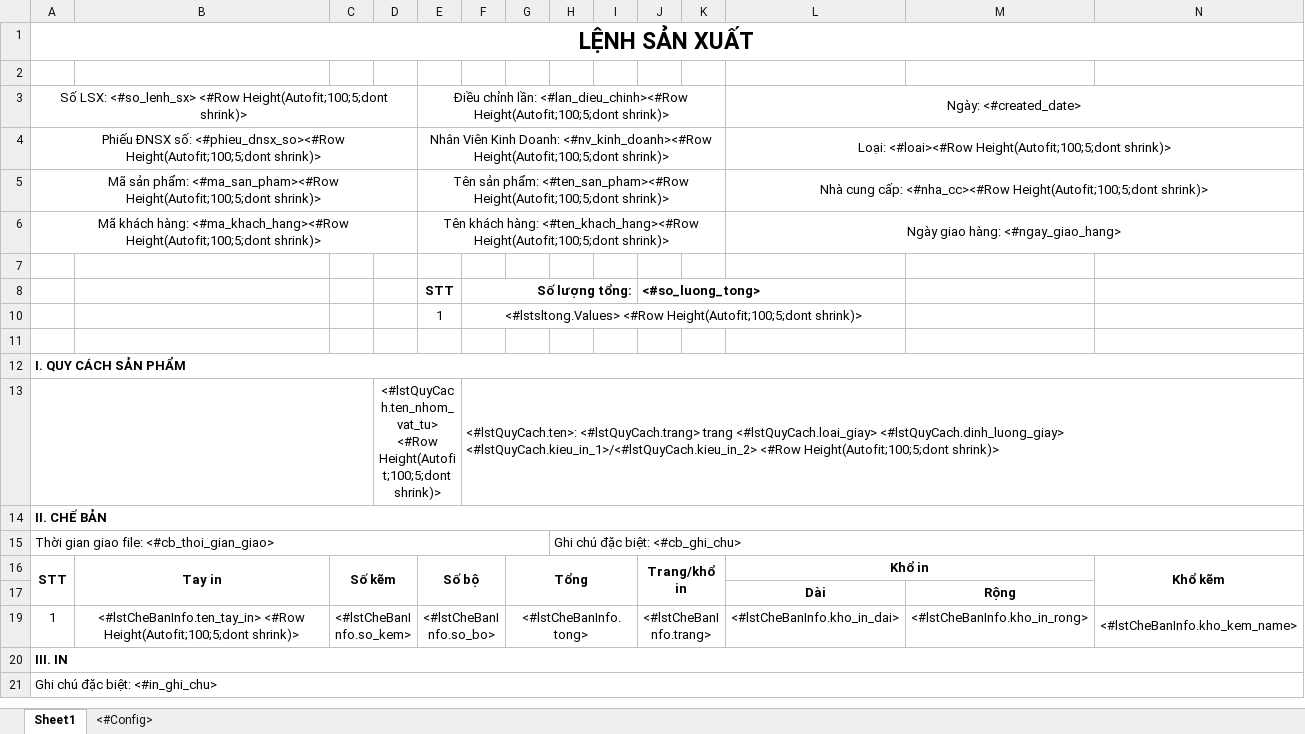
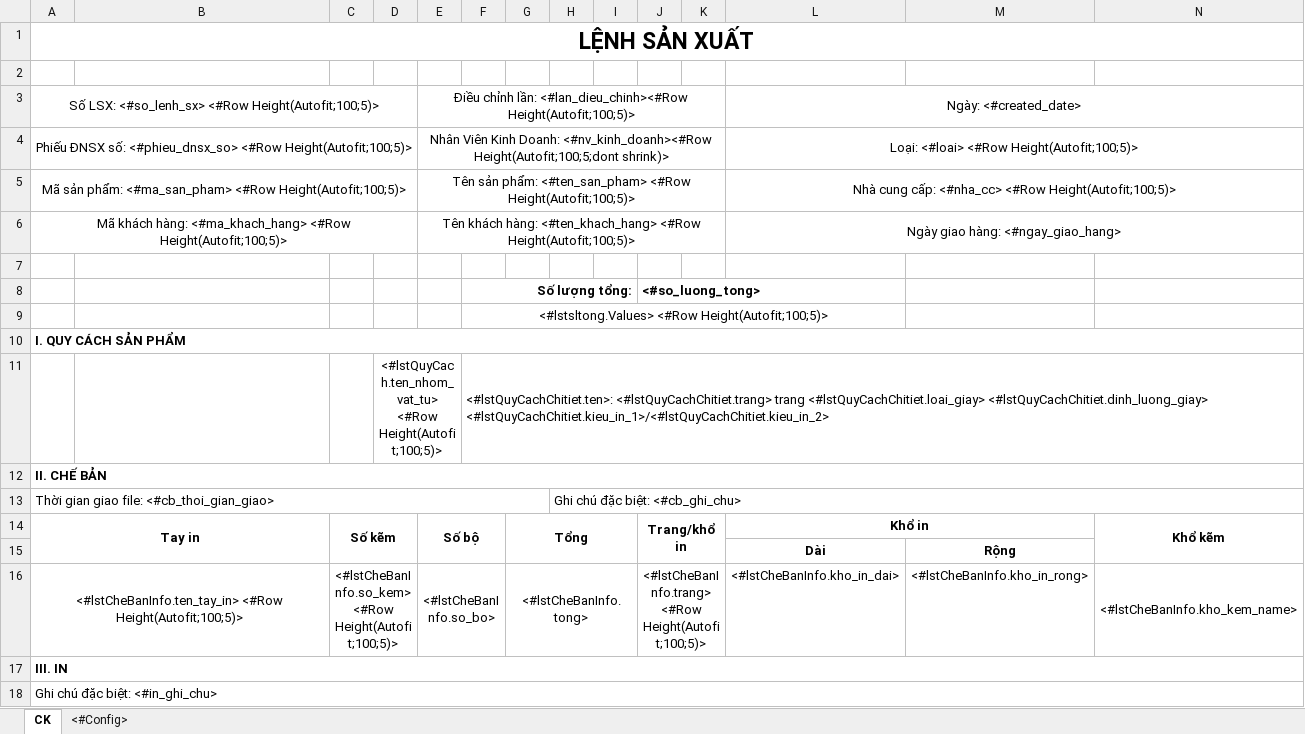
Before and after one commit to Dieppv98/QL_VatTu, an Excel workbook: Materials/DKAC/FileTemplate/Export-LSX.xlsx, sheet CK, drawn as a sheet; only a part is shown; values as stored, in another font and other column widths than the file's, no borders; charts and pictures not drawn; removed rows and columns are numbered as before the commit, all else as after; rows hold the shown columns only; the diff covers the shown part only; the diff names each change by its address in the sheet, - before the commit and + after, or states it on an @@ line.

```diff
--- a/Materials/DKAC/FileTemplate/Export-LSX.xlsx (sheet CK)
+++ b/Materials/DKAC/FileTemplate/Export-LSX.xlsx (sheet CK)
-sheet tab: Sheet1
+sheet tab: CK
-A3: …<#so_lenh_sx> <#Row Height(Autofit;100;5;dont shrink)>
+A3: …<#so_lenh_sx> <#Row Height(Autofit;100;5)>
-E3: …lần: <#lan_dieu_chinh><#Row Height(Autofit;100;5;dont shrink)>
+E3: …lần: <#lan_dieu_chinh><#Row Height(Autofit;100;5)>
-A4: …ĐNSX số: <#phieu_dnsx_so><#Row Height(Autofit;100;5;dont shrink)>
+A4: …ĐNSX số: <#phieu_dnsx_so> <#Row Height(Autofit;100;5)>
-L4: Loại: <#loai><#Row Height(Autofit;100;5;dont shrink)>
+L4: Loại: <#loai> <#Row Height(Autofit;100;5)>
-A5: …sản phẩm: <#ma_san_pham><#Row Height(Autofit;100;5;dont shrink)>
+A5: …sản phẩm: <#ma_san_pham> <#Row Height(Autofit;100;5)>
-E5: …sản phẩm: <#ten_san_pham><#Row Height(Autofit;100;5;dont shrink)>
+E5: …sản phẩm: <#ten_san_pham> <#Row Height(Autofit;100;5)>
-L5: …cung cấp: <#nha_cc><#Row Height(Autofit;100;5;dont shrink)>
+L5: …cung cấp: <#nha_cc> <#Row Height(Autofit;100;5)>
-A6: …khách hàng: <#ma_khach_hang><#Row Height(Autofit;100;5;dont shrink)>
+A6: …khách hàng: <#ma_khach_hang> <#Row Height(Autofit;100;5)>
-E6: …khách hàng: <#ten_khach_hang><#Row Height(Autofit;100;5;dont shrink)>
+E6: …khách hàng: <#ten_khach_hang> <#Row Height(Autofit;100;5)>
-E8: STT
+E8: (empty)
-row 10:  |  |  |  | 1 | <#lstsltong.Values> <#Row Height(Autofit;100;5;dont shrink)>
-F9: (empty)
+F9: <#lstsltong.Values> <#Row Height(Autofit;100;5)>
+F9:L9 merged
-A13:C13 merged
-D11: <#lstQuyCach.ten_nhom_vat_tu> <#Row Height(Autofit;100;5;dont shrink)>
+D11: <#lstQuyCach.ten_nhom_vat_tu> <#Row Height(Autofit;100;5)>
-F11: <#lstQuyCach.ten>: <#lstQuyCach.trang> trang <#lstQuyCach.loai_giay> <#lstQuyCach.dinh_luong_giay> <#lstQuyCach.kieu_in_1>/<#lstQuyCach.kieu_in_2> <#Row Height(Autofit;100;5;dont shrink)>
+F11: <#lstQuyCachChitiet.ten>: <#lstQuyCachChitiet.trang> trang <#lstQuyCachChitiet.loai_giay> <#lstQuyCachChitiet.dinh_luong_giay> <#lstQuyCachChitiet.kieu_in_1>/<#lstQuyCachChitiet.kieu_in_2>
-F13:O13 merged
+F11:N11 merged
-A14: STT
+A14: Tay in
-A16:A17 merged
+A14:B15 merged
-B14: Tay in
+B14: (empty)
-B16:B17 merged
-A16: 1
+A16: <#lstCheBanInfo.ten_tay_in> <#Row Height(Autofit;100;5)>
+A16:B16 merged
-B16: <#lstCheBanInfo.ten_tay_in> <#Row Height(Autofit;100;5;dont shrink)>
+B16: (empty)
-C16: <#lstCheBanInfo.so_kem>
+C16: <#lstCheBanInfo.so_kem> <#Row Height(Autofit;100;5)>
-J16: <#lstCheBanInfo.trang>
+J16: <#lstCheBanInfo.trang> <#Row Height(Autofit;100;5)>
```
Also changed, not shown: 3 removed rows, 10 edited cells and merged cells elsewhere in this sheet, sheet <#Config>, hidden cells, 4 other files.
